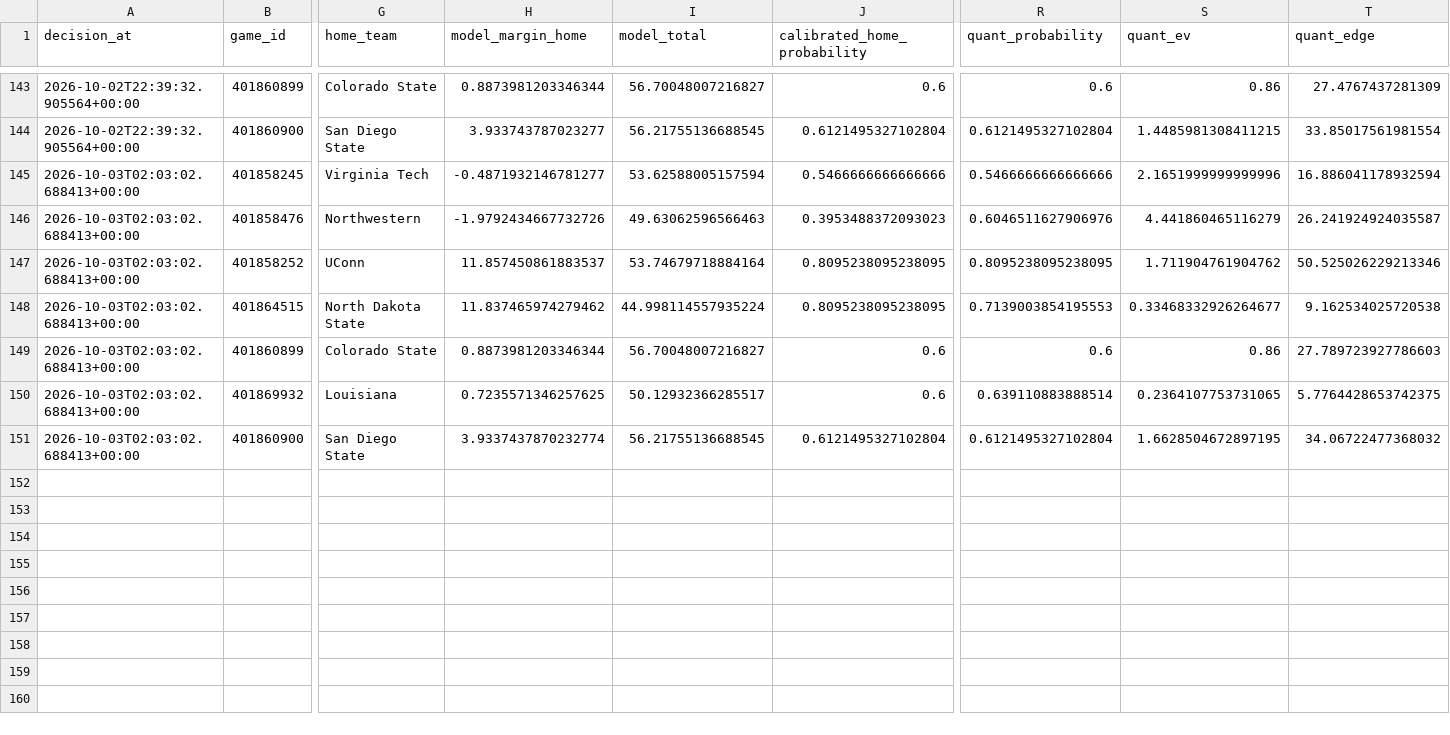
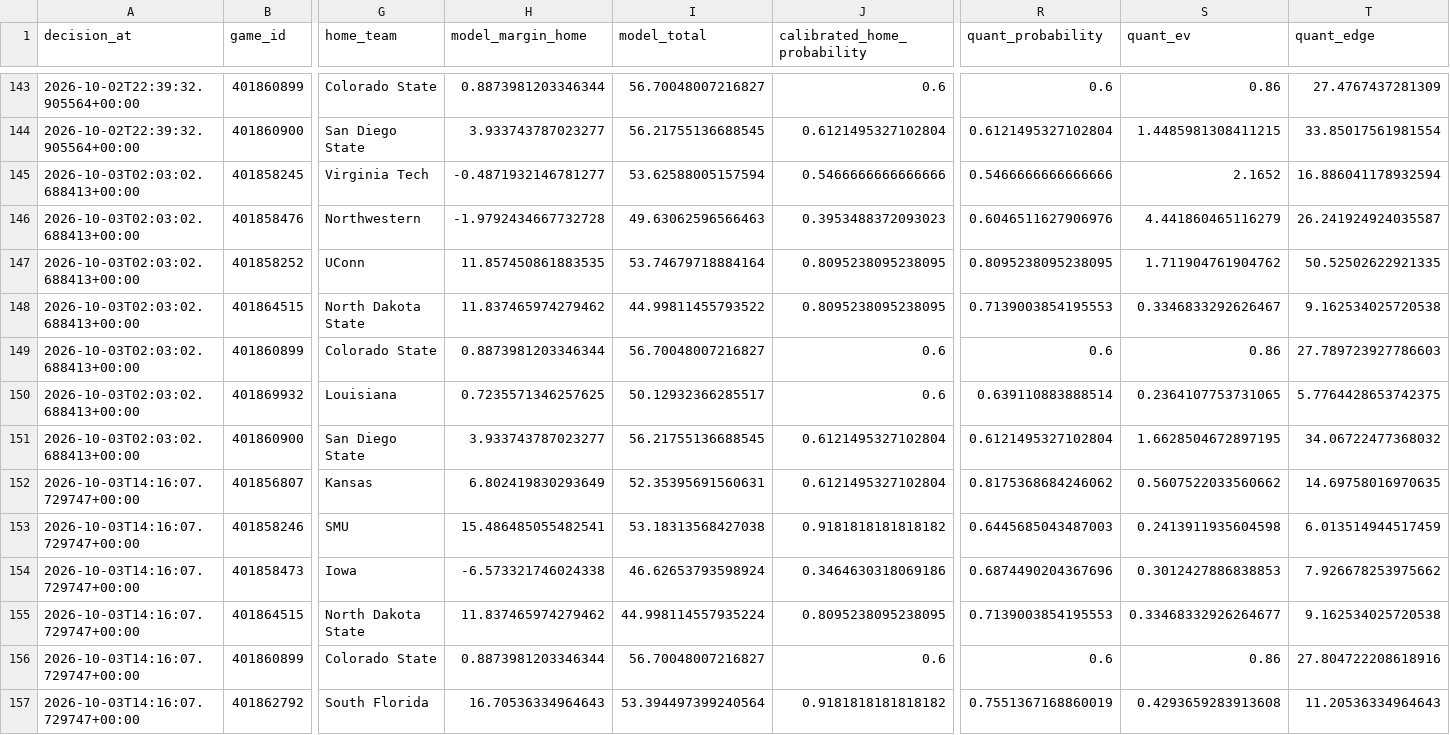
Before and after one commit to konnorharbin-star/harbin-sports-analytics, a CSV file: history/portfolio_decisions_v1.csv, drawn as a sheet; only a part is shown, gaps mark what is left out; rows hold the shown columns only; the diff names each change by its address in the sheet, - before the commit and + after, or states it on an @@ line.

```diff
--- a/history/portfolio_decisions_v1.csv
+++ b/history/portfolio_decisions_v1.csv
-S145 (quant_ev): 2.1651999999999996
+S145 (quant_ev): 2.1652
-H146 (model_margin_home): -1.9792434667732726
+H146 (model_margin_home): -1.9792434667732728
-H147 (model_margin_home): 11.857450861883537
+H147 (model_margin_home): 11.857450861883535
-T147 (quant_edge): 50.525026229213346
+T147 (quant_edge): 50.52502622921335
-I148 (model_total): 44.998114557935224
+I148 (model_total): 44.99811455793522
-S148 (quant_ev): 0.33468332926264677
+S148 (quant_ev): 0.3346833292626467
-H151 (model_margin_home): 3.9337437870232774
+H151 (model_margin_home): 3.933743787023277
+row 152: 2026-10-03T14:16:07.729747+00:00 | 401856807 | Kansas | 6.802419830293649 | 52.35395691560631 | 0.6121495327102804 | 0.8175368684246062 | 0.5607522033560662 | 14.69758016970635
+row 153: 2026-10-03T14:16:07.729747+00:00 | 401858246 | SMU | 15.486485055482541 | 53.18313568427038 | 0.9181818181818182 | 0.6445685043487003 | 0.2413911935604598 | 6.013514944517459
+row 154: 2026-10-03T14:16:07.729747+00:00 | 401858473 | Iowa | -6.573321746024338 | 46.62653793598924 | 0.3464630318069186 | 0.6874490204367696 | 0.3012427886838853 | 7.926678253975662
+row 155: 2026-10-03T14:16:07.729747+00:00 | 401864515 | North Dakota State | 11.837465974279462 | 44.998114557935224 | 0.8095238095238095 | 0.7139003854195553 | 0.33468332926264677 | 9.162534025720538
+row 156: 2026-10-03T14:16:07.729747+00:00 | 401860899 | Colorado State | 0.8873981203346344 | 56.70048007216827 | 0.6 | 0.6 | 0.86 | 27.804722208618916
+row 157: 2026-10-03T14:16:07.729747+00:00 | 401862792 | South Florida | 16.70536334964643 | 53.394497399240564 | 0.9181818181818182 | 0.7551367168860019 | 0.4293659283913608 | 11.20536334964643
```
Also changed, not shown: docs/latest.csv, outputs/cfb_model_2026_week5.csv, 40 other files.
